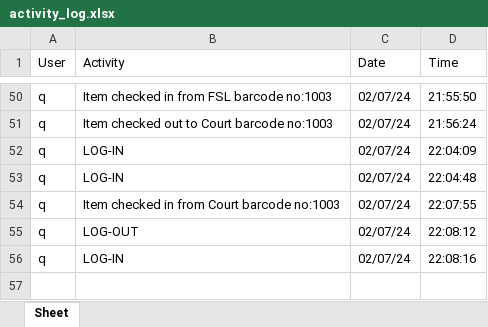
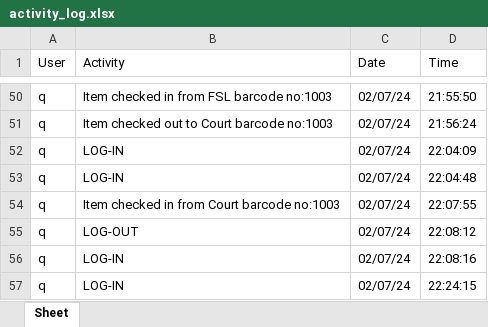
Before and after one commit to aumhadiyal/Malkhana, an Excel workbook: databases/activity_log.xlsx, sheet Sheet, drawn as a sheet; only a part is shown, gaps mark what is left out; values as stored, in another font and other column widths than the file's, no borders; the diff names each change by its address in the sheet, - before the commit and + after, or states it on an @@ line.

```diff
--- a/databases/activity_log.xlsx (sheet Sheet)
+++ b/databases/activity_log.xlsx (sheet Sheet)
+row 57: q | LOG-IN | 02/07/24 | 22:24:15
```
Also changed, not shown: 3 other files.
